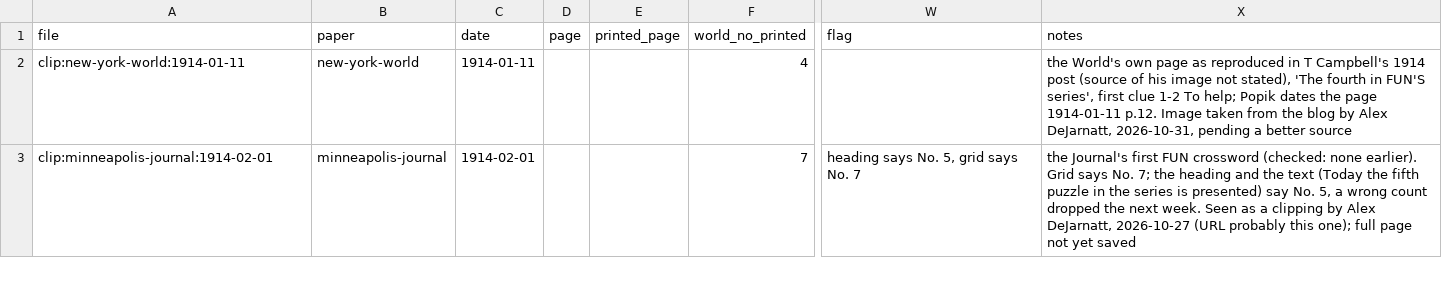
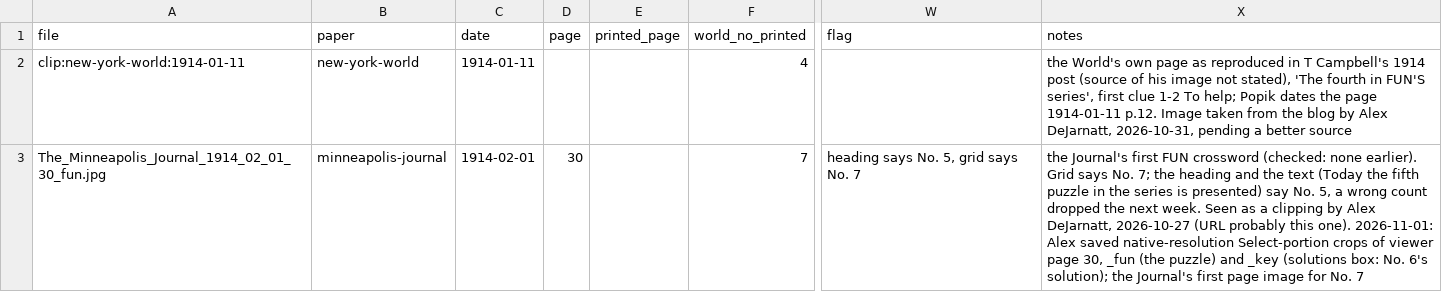
Before and after one commit to EveryPuzzleProject/newyorkworld, a TSV file: printings.tsv, drawn as a sheet; only a part is shown, gaps mark what is left out; the diff covers the shown part only; the diff names each change by its address in the sheet, - before the commit and + after, or states it on an @@ line.

```diff
--- a/printings.tsv
+++ b/printings.tsv
-A3 (file): clip:minneapolis-journal:1914-02-01
+A3 (file): The_Minneapolis_Journal_1914_02_01_30_fun.jpg
-D3 (page): (empty)
+D3 (page): 30
-X3 (notes): …probably this one); full page not yet saved
+X3 (notes): …probably this one). 2026-11-01: Alex saved native-resolution Select-portion crops of viewer page 30, _fun (the puzzle) and _key (solutions box: No. 6's solution); the Journal's first page image for No. 7
```
Also changed, not shown: 1 added row and 6 edited cells elsewhere in this file, chain_breaks.tsv, chain_pages.tsv, 6 other files.
